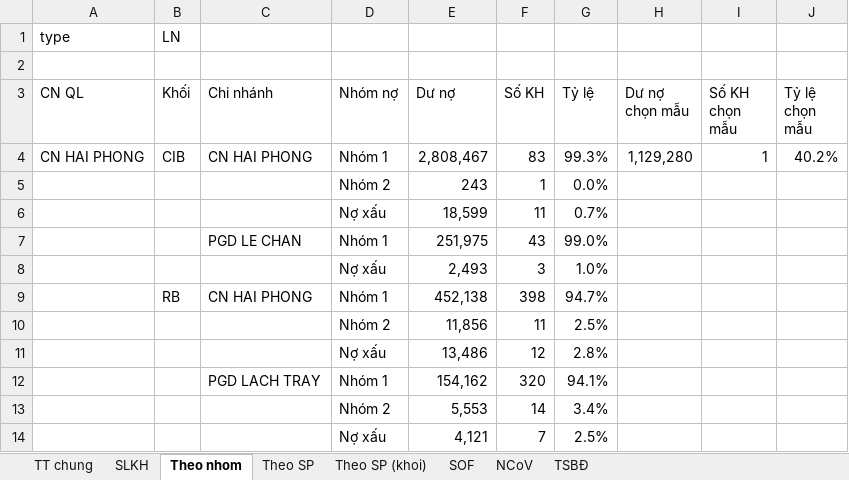
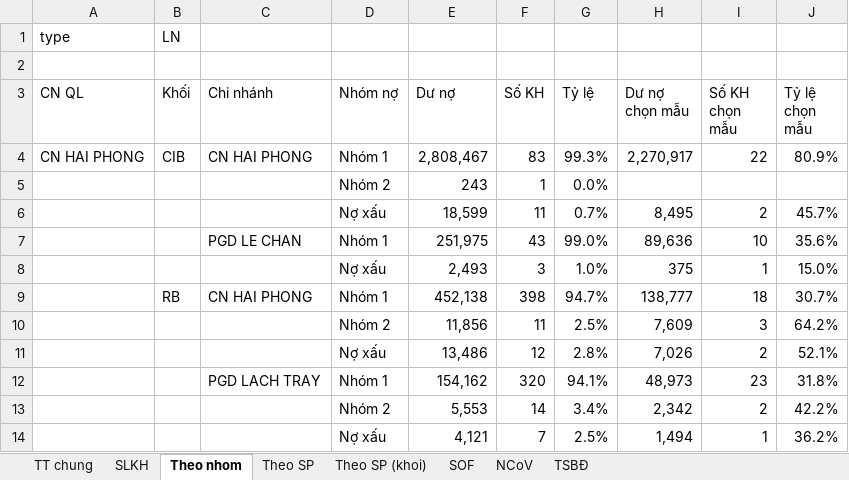
Before and after one commit to sonhn85/iadt, an Excel workbook: tools.xlsx, sheet Theo nhom, drawn as a sheet; only a part is shown; values as stored, in another font and other column widths than the file's, no borders; the diff covers the shown part only; the diff names each change by its address in the sheet, - before the commit and + after, or states it on an @@ line.

```diff
--- a/tools.xlsx (sheet Theo nhom)
+++ b/tools.xlsx (sheet Theo nhom)
-H4 (Dư nợ chọn mẫu): 1,129,280
+H4 (Dư nợ chọn mẫu): 2,270,917
-I4 (Số KH chọn mẫu): 1
+I4 (Số KH chọn mẫu): 22
-J4 (Tỷ lệ chọn mẫu): 40.2%
+J4 (Tỷ lệ chọn mẫu): 80.9%
-H6 (Dư nợ chọn mẫu): (empty)
+H6 (Dư nợ chọn mẫu): 8,495
-I6 (Số KH chọn mẫu): (empty)
+I6 (Số KH chọn mẫu): 2
-J6 (Tỷ lệ chọn mẫu): (empty)
+J6 (Tỷ lệ chọn mẫu): 45.7%
-H7 (Dư nợ chọn mẫu): (empty)
+H7 (Dư nợ chọn mẫu): 89,636
-I7 (Số KH chọn mẫu): (empty)
+I7 (Số KH chọn mẫu): 10
-J7 (Tỷ lệ chọn mẫu): (empty)
+J7 (Tỷ lệ chọn mẫu): 35.6%
-H8 (Dư nợ chọn mẫu): (empty)
+H8 (Dư nợ chọn mẫu): 375
-I8 (Số KH chọn mẫu): (empty)
+I8 (Số KH chọn mẫu): 1
-J8 (Tỷ lệ chọn mẫu): (empty)
+J8 (Tỷ lệ chọn mẫu): 15.0%
-H9 (Dư nợ chọn mẫu): (empty)
+H9 (Dư nợ chọn mẫu): 138,777
-I9 (Số KH chọn mẫu): (empty)
+I9 (Số KH chọn mẫu): 18
-J9 (Tỷ lệ chọn mẫu): (empty)
+J9 (Tỷ lệ chọn mẫu): 30.7%
-H10 (Dư nợ chọn mẫu): (empty)
+H10 (Dư nợ chọn mẫu): 7,609
-I10 (Số KH chọn mẫu): (empty)
+I10 (Số KH chọn mẫu): 3
-J10 (Tỷ lệ chọn mẫu): (empty)
+J10 (Tỷ lệ chọn mẫu): 64.2%
-H11 (Dư nợ chọn mẫu): (empty)
+H11 (Dư nợ chọn mẫu): 7,026
-I11 (Số KH chọn mẫu): (empty)
+I11 (Số KH chọn mẫu): 2
-J11 (Tỷ lệ chọn mẫu): (empty)
+J11 (Tỷ lệ chọn mẫu): 52.1%
-H12 (Dư nợ chọn mẫu): (empty)
+H12 (Dư nợ chọn mẫu): 48,973
-I12 (Số KH chọn mẫu): (empty)
+I12 (Số KH chọn mẫu): 23
-J12 (Tỷ lệ chọn mẫu): (empty)
+J12 (Tỷ lệ chọn mẫu): 31.8%
-H13 (Dư nợ chọn mẫu): (empty)
+H13 (Dư nợ chọn mẫu): 2,342
-I13 (Số KH chọn mẫu): (empty)
+I13 (Số KH chọn mẫu): 2
-J13 (Tỷ lệ chọn mẫu): (empty)
+J13 (Tỷ lệ chọn mẫu): 42.2%
-H14 (Dư nợ chọn mẫu): (empty)
+H14 (Dư nợ chọn mẫu): 1,494
-I14 (Số KH chọn mẫu): (empty)
+I14 (Số KH chọn mẫu): 1
-J14 (Tỷ lệ chọn mẫu): (empty)
+J14 (Tỷ lệ chọn mẫu): 36.2%
```
Also changed, not shown: 18 edited cells elsewhere in this sheet, sheet Theo SP, sheet TSBĐ, sheet Theo SP (khoi), sheet NCoV, sheet SOF.
